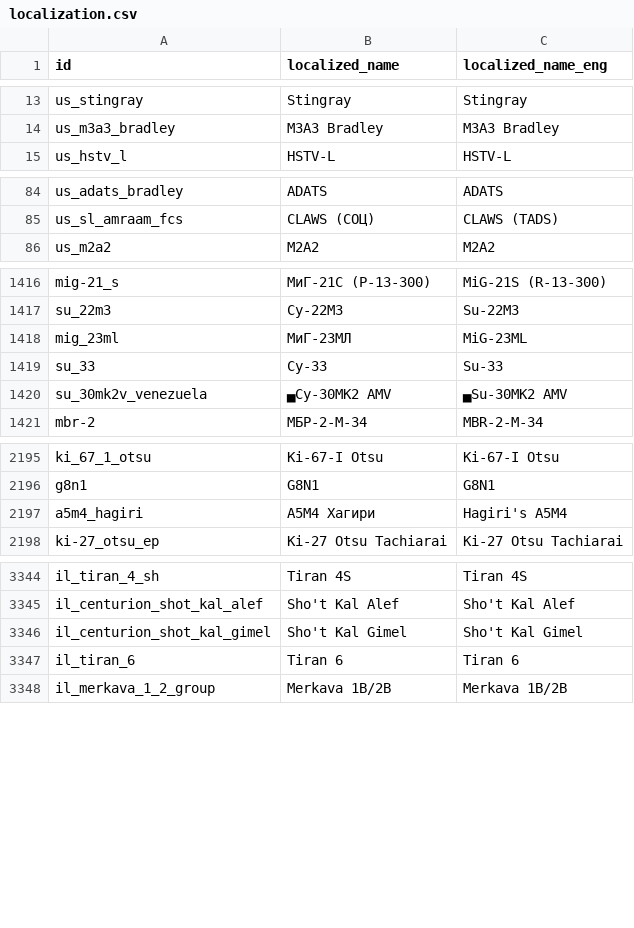
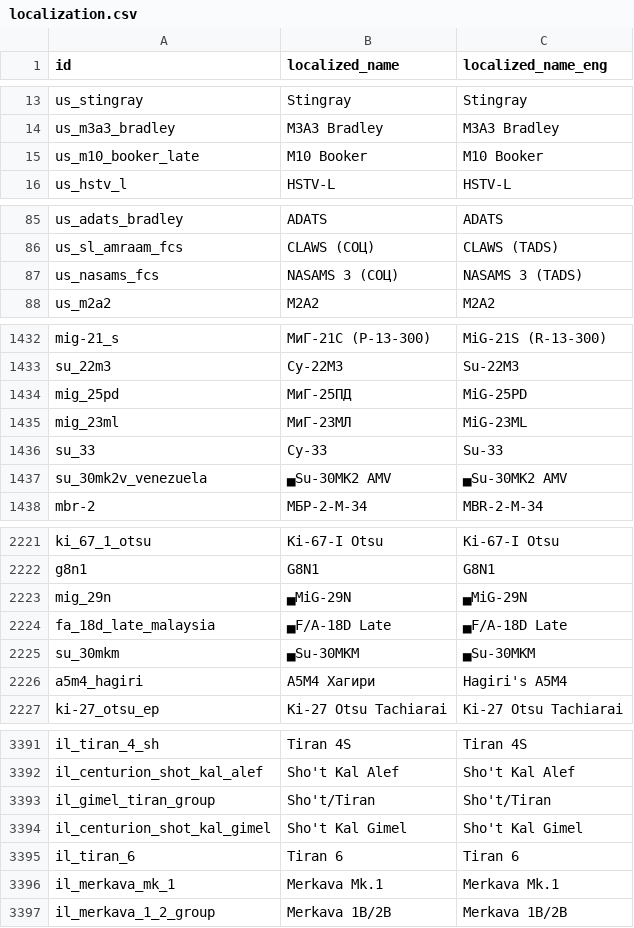
Before and after one commit to Muxomor/wt_datamine_parser_py, a CSV file: localization.csv, drawn as a sheet; only a part is shown, gaps mark what is left out; the diff covers the shown part only.

```diff
--- a/localization.csv
+++ b/localization.csv
@@ -14,2 +14,3 @@ us_stingray,Stingray,Stingray
 us_m3a3_bradley,M3A3 Bradley,M3A3 Bradley
+us_m10_booker_late,M10 Booker,M10 Booker
 us_hstv_l,HSTV-L,HSTV-L
@@ -85,2 +86,3 @@ us_adats_bradley,ADATS,ADATS
 us_sl_amraam_fcs,CLAWS (СОЦ),CLAWS (TADS)
+us_nasams_fcs,NASAMS 3 (СОЦ),NASAMS 3 (TADS)
 us_m2a2,M2A2,M2A2
@@ -1417,5 +1433,6 @@ mig-21_s,МиГ-21С (Р-13-300),MiG-21S (R-13-300)
 su_22m3,Су-22М3,Su-22M3
+mig_25pd,МиГ-25ПД,MiG-25PD
 mig_23ml,МиГ-23МЛ,MiG-23ML
 su_33,Су-33,Su-33
-su_30mk2v_venezuela,▄Су-30МК2 AMV,▄Su-30MK2 AMV
+su_30mk2v_venezuela,▄Su-30МК2 AMV,▄Su-30MK2 AMV
 mbr-2,МБР-2-М-34,MBR-2-M-34
@@ -2196,2 +2222,5 @@ ki_67_1_otsu,Ki-67-I Otsu,Ki-67-I Otsu
 g8n1,G8N1,G8N1
+mig_29n,▄MiG-29N,▄MiG-29N
+fa_18d_late_malaysia,▄F/A-18D Late,▄F/A-18D Late
+su_30mkm,▄Su-30MKM,▄Su-30MKM
 a5m4_hagiri,A5M4 Хагири,Hagiri's A5M4
@@ -3345,4 +3392,6 @@ il_tiran_4_sh,Tiran 4S,Tiran 4S
 il_centurion_shot_kal_alef,Sho't Kal Alef,Sho't Kal Alef
+il_gimel_tiran_group,Sho't/Tiran,Sho't/Tiran
 il_centurion_shot_kal_gimel,Sho't Kal Gimel,Sho't Kal Gimel
 il_tiran_6,Tiran 6,Tiran 6
+il_merkava_mk_1,Merkava Mk.1,Merkava Mk.1
 il_merkava_1_2_group,Merkava 1B/2B,Merkava 1B/2B
```
Also changed, not shown: 41 added rows and 4 edited cells elsewhere in this file, dependencies.csv, shop.csv, 11 other files.
